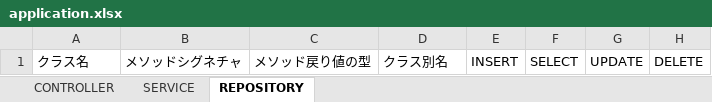
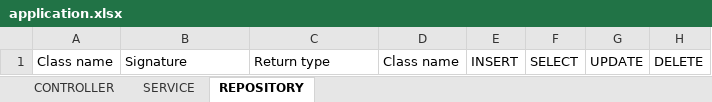
Before and after one commit to j5ik2o/warikan-domain-java, an Excel workbook: build/jig/application.xlsx, sheet REPOSITORY, drawn as a sheet; values as stored, in another font and other column widths than the file's, no borders; the diff names each change by its address in the sheet, - before the commit and + after, or states it on an @@ line.

```diff
--- a/build/jig/application.xlsx (sheet REPOSITORY)
+++ b/build/jig/application.xlsx (sheet REPOSITORY)
-A1: クラス名
+A1: Class name
-B1: メソッドシグネチャ
+B1: Signature
-C1: メソッド戻り値の型
+C1: Return type
-D1: クラス別名
+D1: Class name
```
Also changed, not shown: sheet SERVICE, sheet CONTROLLER, build/jig/branches.xlsx, build/jig/business-rule.xlsx, 24 other files.
